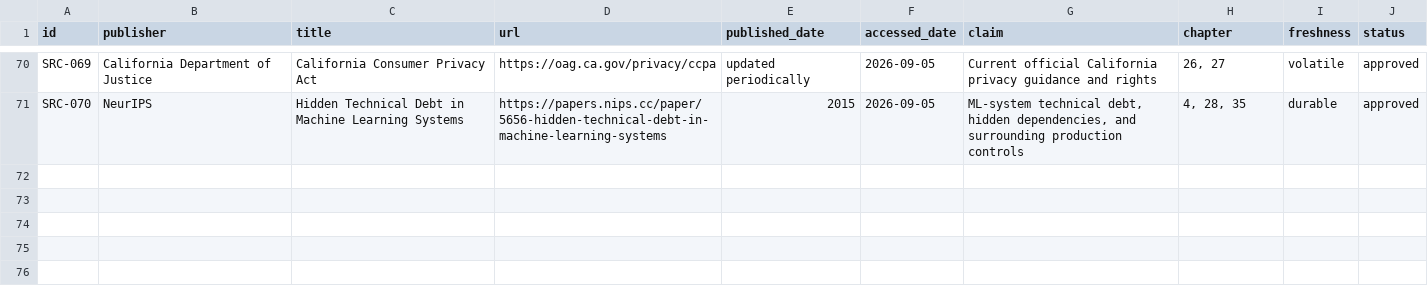
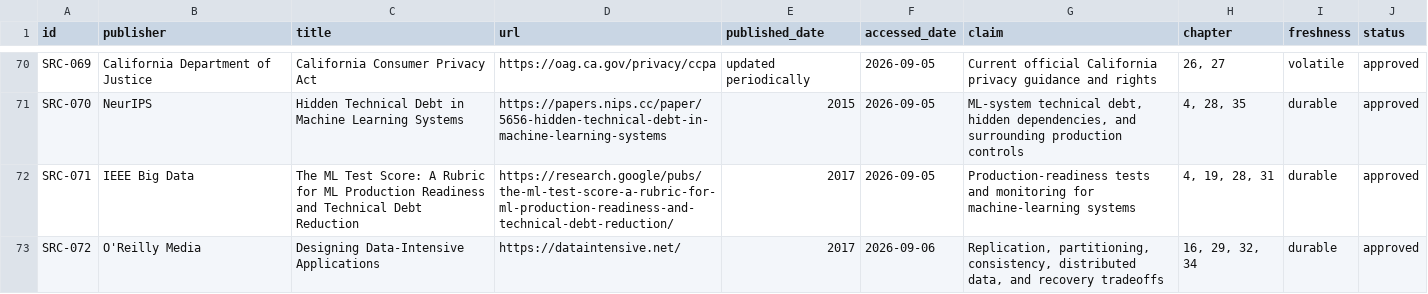
Before and after one commit to VikrantSingh01/Agentic_System_Design, a CSV file: research/source-ledger.csv, drawn as a sheet; only a part is shown, gaps mark what is left out.

Commit message:
Align curriculum source scopes

```diff
--- a/research/source-ledger.csv
+++ b/research/source-ledger.csv
@@ -71 +71,3 @@ SRC-069,"California Department of Justice","California Consumer Privacy Act","ht
 SRC-070,"NeurIPS","Hidden Technical Debt in Machine Learning Systems","https://papers.nips.cc/paper/5656-hidden-technical-debt-in-machine-learning-systems","2015","2026-09-05","ML-system technical debt, hidden dependencies, and surrounding production controls","4, 28, 35","durable","approved"
+SRC-071,"IEEE Big Data","The ML Test Score: A Rubric for ML Production Readiness and Technical Debt Reduction","https://research.google/pubs/the-ml-test-score-a-rubric-for-ml-production-readiness-and-technical-debt-reduction/","2017","2026-09-05","Production-readiness tests and monitoring for machine-learning systems","4, 19, 28, 31","durable","approved"
+SRC-072,"O'Reilly Media","Designing Data-Intensive Applications","https://dataintensive.net/","2017","2026-09-06","Replication, partitioning, consistency, distributed data, and recovery tradeoffs","16, 29, 32, 34","durable","approved"
```
Also changed, not shown: 1 other file.
